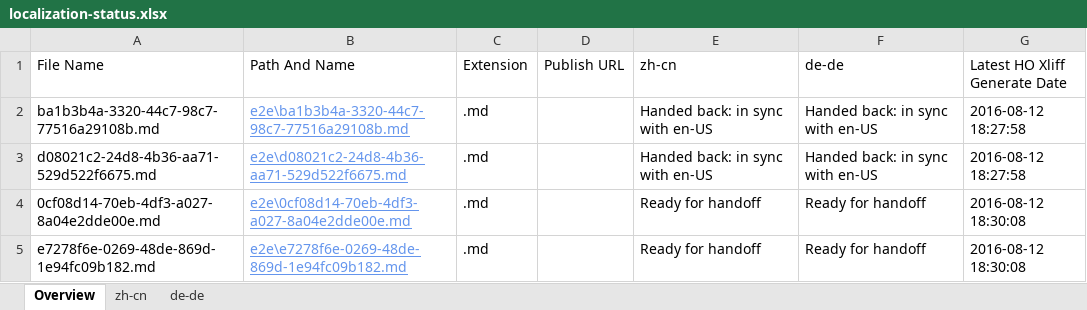
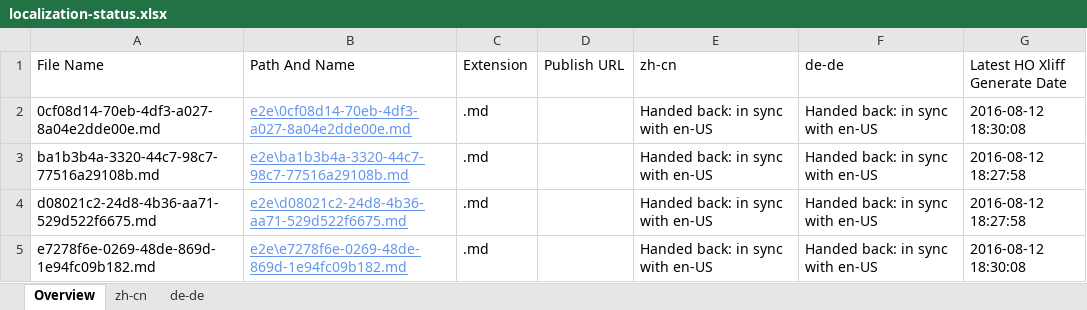
Before and after one commit to OpenLocalizationTestOrg/olhandback-e2e, an Excel workbook: ol-handback/OpenLocalizationTestOrg/oltest/ci/localization-status.xlsx, sheet Overview, drawn as a sheet; values as stored, in another font and other column widths than the file's, no borders; table styles not drawn; removed rows and columns are numbered as before the commit, all else as after; the diff names each change by its address in the sheet, - before the commit and + after, or states it on an @@ line.

```diff
--- a/ol-handback/OpenLocalizationTestOrg/oltest/ci/localization-status.xlsx (sheet Overview)
+++ b/ol-handback/OpenLocalizationTestOrg/oltest/ci/localization-status.xlsx (sheet Overview)
+row 2: 0cf08d14-70eb-4df3-a027-8a04e2dde00e.md | e2e\0cf08d14-70eb-4df3-a027-8a04e2dde00e.md | .md |  | Handed back: in sync with en-US | Handed back: in sync with en-US | 2016-08-12 18:30:08
-row 4: 0cf08d14-70eb-4df3-a027-8a04e2dde00e.md | e2e\0cf08d14-70eb-4df3-a027-8a04e2dde00e.md | .md |  | Ready for handoff | Ready for handoff | 2016-08-12 18:30:08
-E5 (zh-cn): Ready for handoff
+E5 (zh-cn): Handed back: in sync with en-US
-F5 (de-de): Ready for handoff
+F5 (de-de): Handed back: in sync with en-US
```
Also changed, not shown: sheet zh-cn, sheet de-de, 1 other file.
